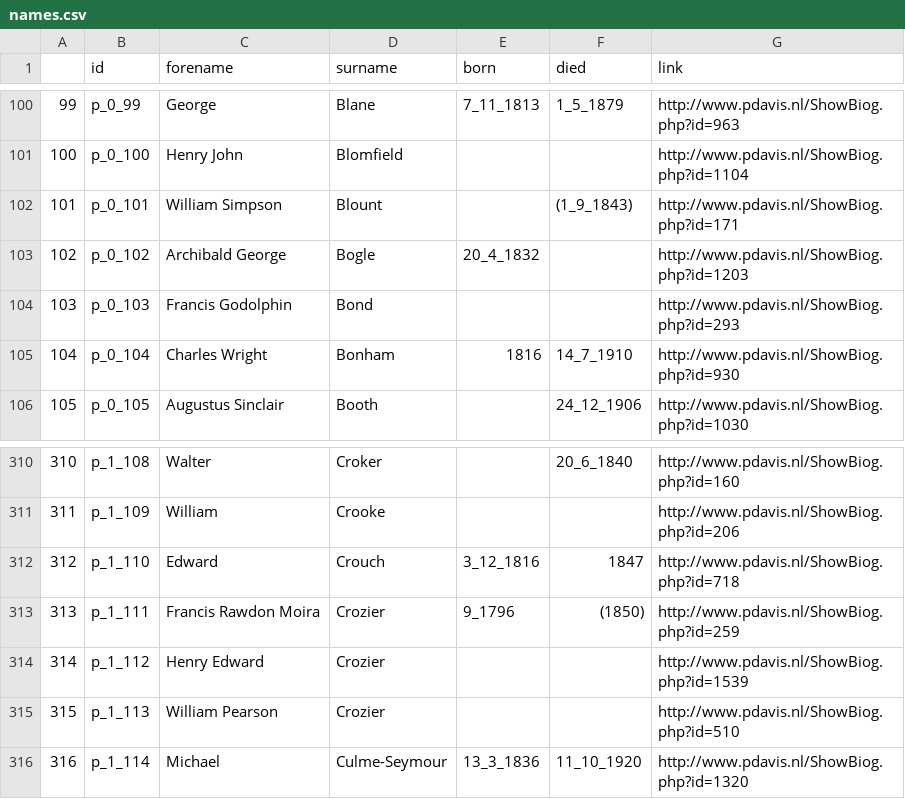
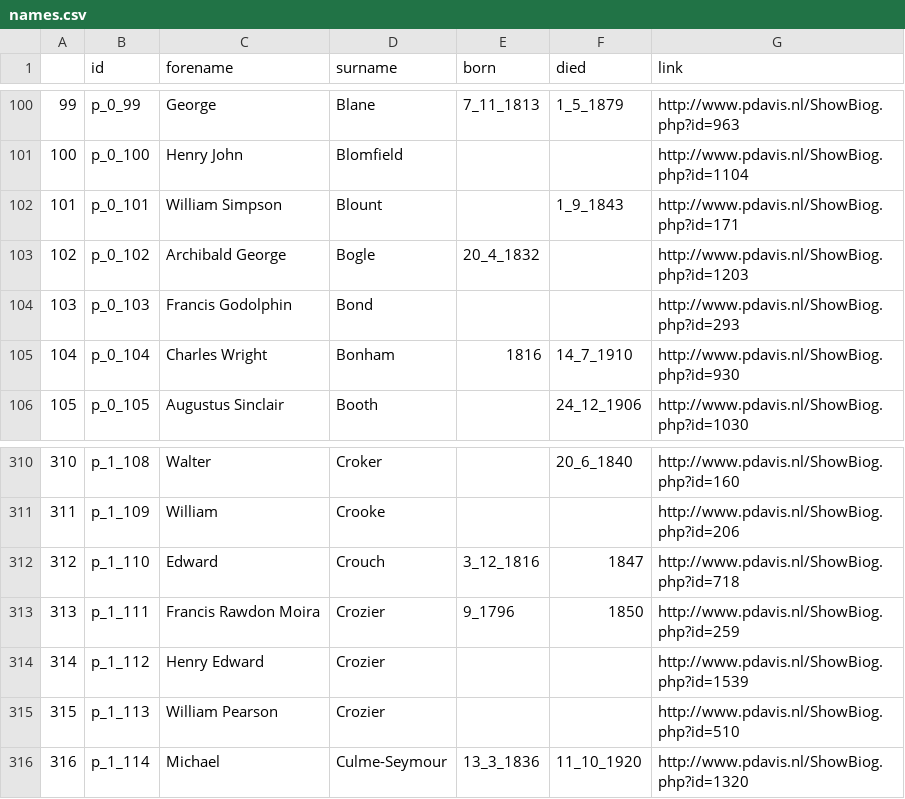
Before and after one commit to HackathonDH/RoyalNavy_2017, a CSV file: Webscraping/CSVs/names.csv, drawn as a sheet; only a part is shown, gaps mark what is left out.

```diff
--- a/Webscraping/CSVs/names.csv
+++ b/Webscraping/CSVs/names.csv
@@ -101,3 +101,3 @@
 100,p_0_100,Henry John,Blomfield,,,http://www.pdavis.nl/ShowBiog.php?id=1104
-101,p_0_101,William Simpson,Blount,,(1_9_1843),http://www.pdavis.nl/ShowBiog.php?id=171
+101,p_0_101,William Simpson,Blount,,1_9_1843,http://www.pdavis.nl/ShowBiog.php?id=171
 102,p_0_102,Archibald George,Bogle,20_4_1832,,http://www.pdavis.nl/ShowBiog.php?id=1203
@@ -312,3 +312,3 @@
 312,p_1_110,Edward,Crouch,3_12_1816,1847,http://www.pdavis.nl/ShowBiog.php?id=718
-313,p_1_111,Francis Rawdon Moira,Crozier,9_1796,(1850),http://www.pdavis.nl/ShowBiog.php?id=259
+313,p_1_111,Francis Rawdon Moira,Crozier,9_1796,1850,http://www.pdavis.nl/ShowBiog.php?id=259
 314,p_1_112,Henry Edward,Crozier,,,http://www.pdavis.nl/ShowBiog.php?id=1539
```
Also changed, not shown: Webscraping/CSVs/ships.csv, Webscraping/CSVs/stations.csv.
